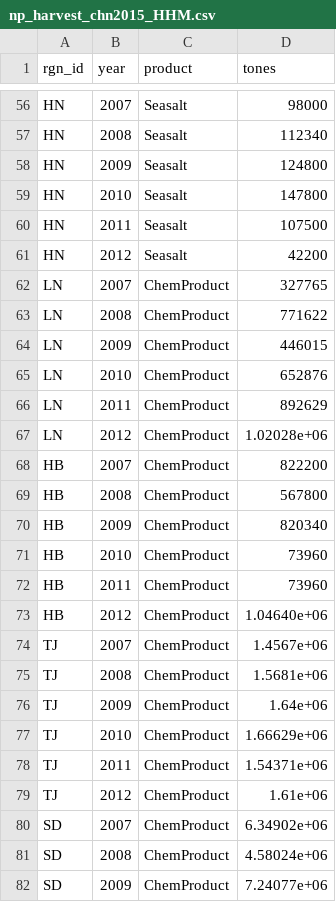
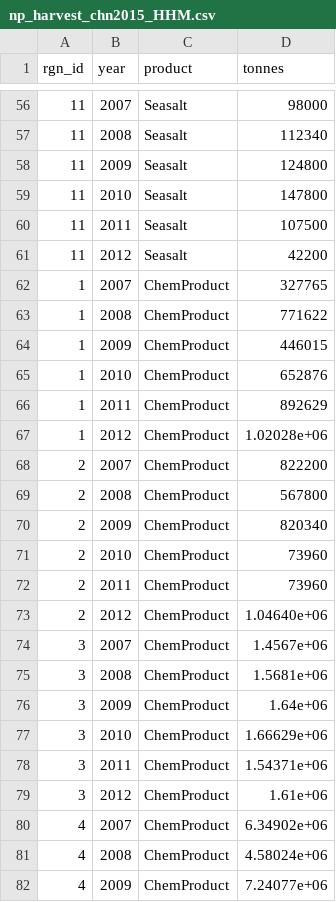
Before and after one commit to OHI-Science/chn, a CSV file: province2015/layers/np_harvest_chn2015_HHM.csv, drawn as a sheet; only a part is shown, gaps mark what is left out; the diff covers the shown part only.

```diff
--- a/province2015/layers/np_harvest_chn2015_HHM.csv
+++ b/province2015/layers/np_harvest_chn2015_HHM.csv
@@ -1 +1 @@
-"rgn_id","year","product","tones"
+"rgn_id","year","product","tonnes"
@@ -56,27 +56,27 @@
-"HN",2007,"Seasalt",98000
-"HN",2008,"Seasalt",112340
-"HN",2009,"Seasalt",124800
-"HN",2010,"Seasalt",147800
-"HN",2011,"Seasalt",107500
-"HN",2012,"Seasalt",42200
-"LN",2007,"ChemProduct",327765
-"LN",2008,"ChemProduct",771622
-"LN",2009,"ChemProduct",446015
-"LN",2010,"ChemProduct",652876
-"LN",2011,"ChemProduct",892629
-"LN",2012,"ChemProduct",1.02028e+06
-"HB",2007,"ChemProduct",822200
-"HB",2008,"ChemProduct",567800
-"HB",2009,"ChemProduct",820340
-"HB",2010,"ChemProduct",73960
-"HB",2011,"ChemProduct",73960
-"HB",2012,"ChemProduct",1.04640e+06
-"TJ",2007,"ChemProduct",1.4567e+06
-"TJ",2008,"ChemProduct",1.5681e+06
-"TJ",2009,"ChemProduct",1.64e+06
-"TJ",2010,"ChemProduct",1.66629e+06
-"TJ",2011,"ChemProduct",1.54371e+06
-"TJ",2012,"ChemProduct",1.61e+06
-"SD",2007,"ChemProduct",6.34902e+06
-"SD",2008,"ChemProduct",4.58024e+06
-"SD",2009,"ChemProduct",7.24077e+06
+11,2007,"Seasalt",98000
+11,2008,"Seasalt",112340
+11,2009,"Seasalt",124800
+11,2010,"Seasalt",147800
+11,2011,"Seasalt",107500
+11,2012,"Seasalt",42200
+1,2007,"ChemProduct",327765
+1,2008,"ChemProduct",771622
+1,2009,"ChemProduct",446015
+1,2010,"ChemProduct",652876
+1,2011,"ChemProduct",892629
+1,2012,"ChemProduct",1.02028e+06
+2,2007,"ChemProduct",822200
+2,2008,"ChemProduct",567800
+2,2009,"ChemProduct",820340
+2,2010,"ChemProduct",73960
+2,2011,"ChemProduct",73960
+2,2012,"ChemProduct",1.04640e+06
+3,2007,"ChemProduct",1.4567e+06
+3,2008,"ChemProduct",1.5681e+06
+3,2009,"ChemProduct",1.64e+06
+3,2010,"ChemProduct",1.66629e+06
+3,2011,"ChemProduct",1.54371e+06
+3,2012,"ChemProduct",1.61e+06
+4,2007,"ChemProduct",6.34902e+06
+4,2008,"ChemProduct",4.58024e+06
+4,2009,"ChemProduct",7.24077e+06
```
Also changed, not shown: 102 edited cells elsewhere in this file, 4 other files.
